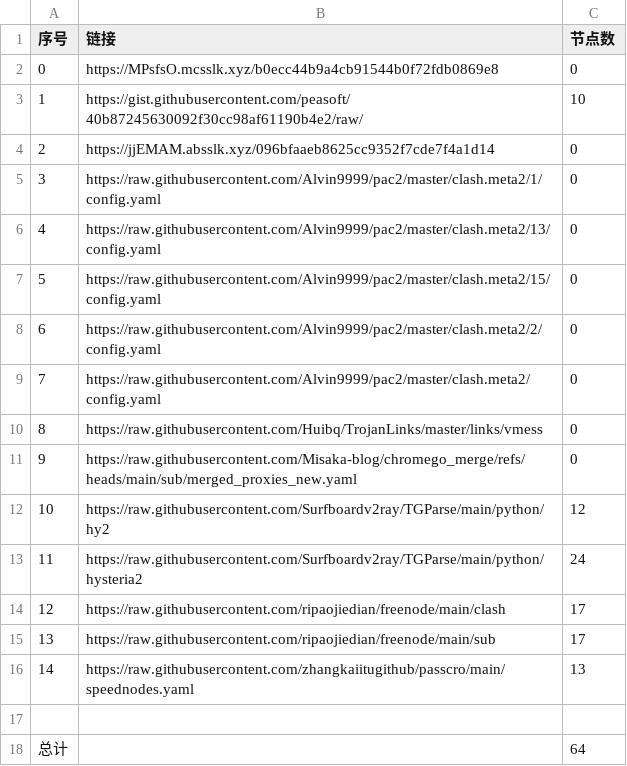
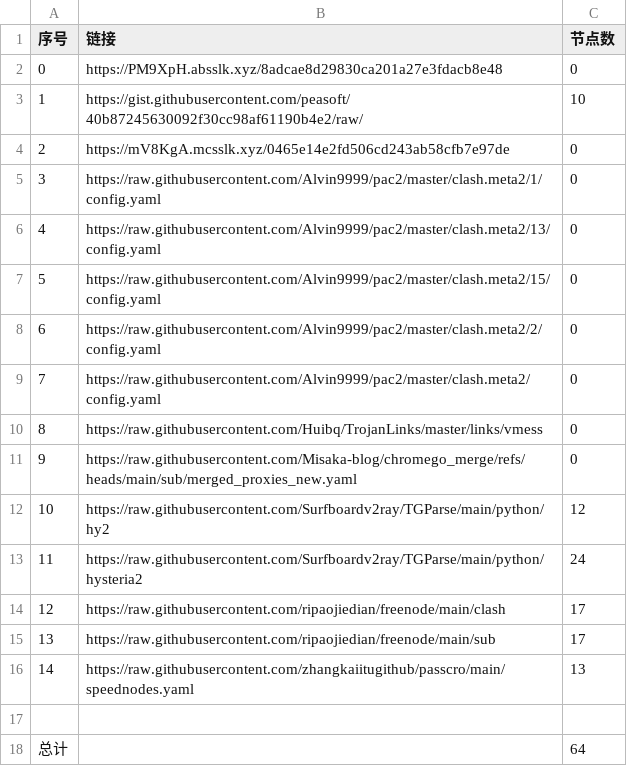
Before and after one commit to CongYuStars/NoMoreWalls, a CSV file: list_result.csv, drawn as a sheet.

```diff
--- a/list_result.csv
+++ b/list_result.csv
@@ -1,5 +1,5 @@
 序号,链接,节点数
-0,https://MPsfsO.mcsslk.xyz/b0ecc44b9a4cb91544b0f72fdb0869e8,0
+0,https://PM9XpH.absslk.xyz/8adcae8d29830ca201a27e3fdacb8e48,0
 1,https://gist.githubusercontent.com/peasoft/40b87245630092f30cc98af61190b4e2/raw/,10
-2,https://jjEMAM.absslk.xyz/096bfaaeb8625cc9352f7cde7f4a1d14,0
+2,https://mV8KgA.mcsslk.xyz/0465e14e2fd506cd243ab58cfb7e97de,0
 3,https://raw.githubusercontent.com/Alvin9999/pac2/master/clash.meta2/1/config.yaml,0
```
Also changed, not shown: 3 other files.
